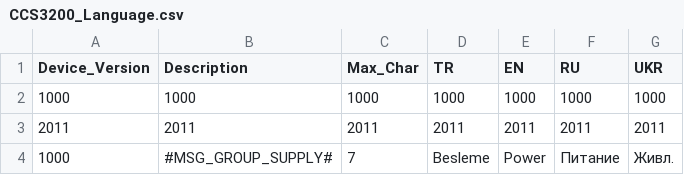
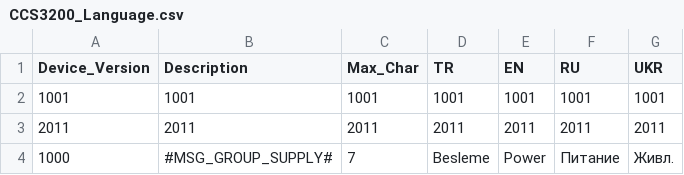
Before and after one commit to en-ko/CCS3200-Config, a CSV file: Src/CCS3200_Language.csv, drawn as a sheet; only a part is shown.

Commit message:
Versiyon numarasi guncellendi.

```diff
--- a/Src/CCS3200_Language.csv
+++ b/Src/CCS3200_Language.csv
@@ -1,3 +1,3 @@
 Device_Version,Description,Max_Char,TR,EN,RU,UKR
-1000,1000,1000,1000,1000,1000,1000
+1001,1001,1001,1001,1001,1001,1001
 2011,2011,2011,2011,2011,2011,2011
```
